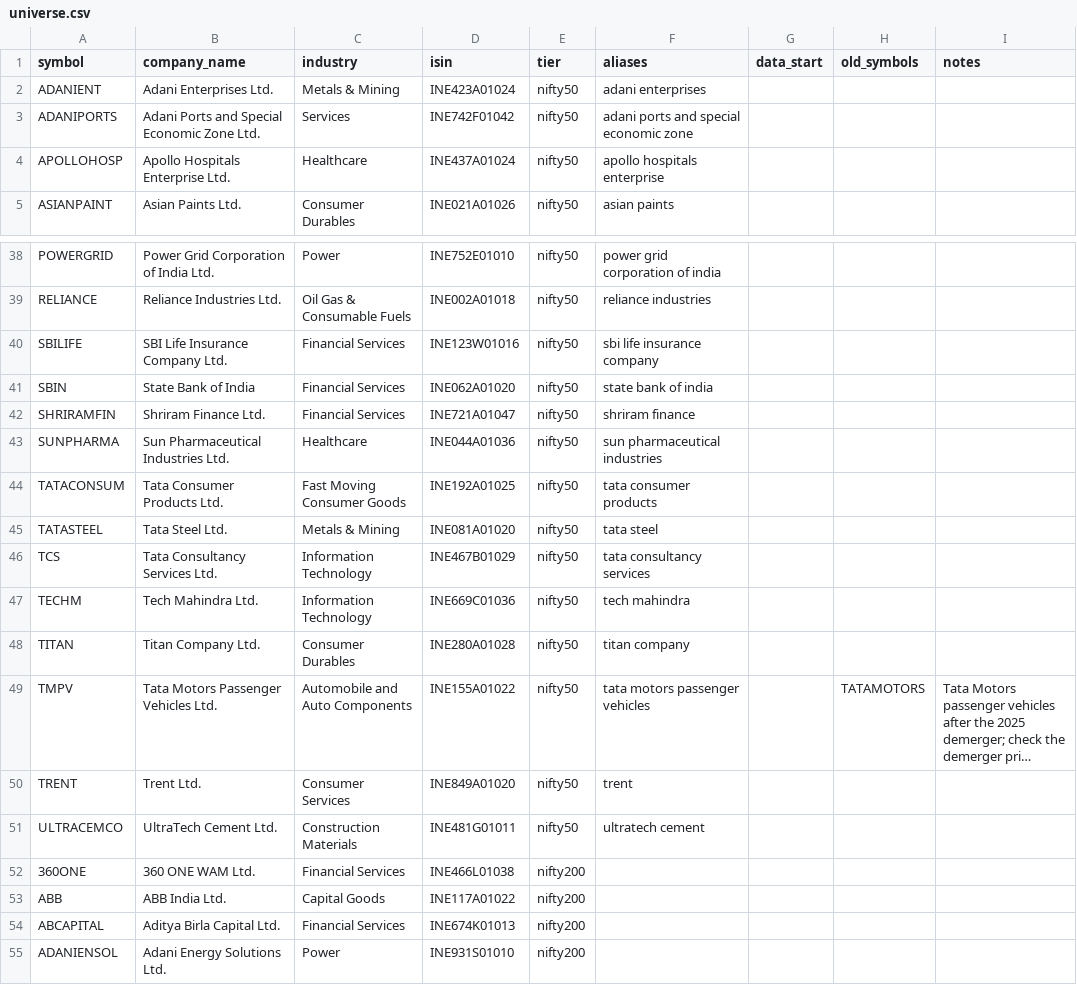
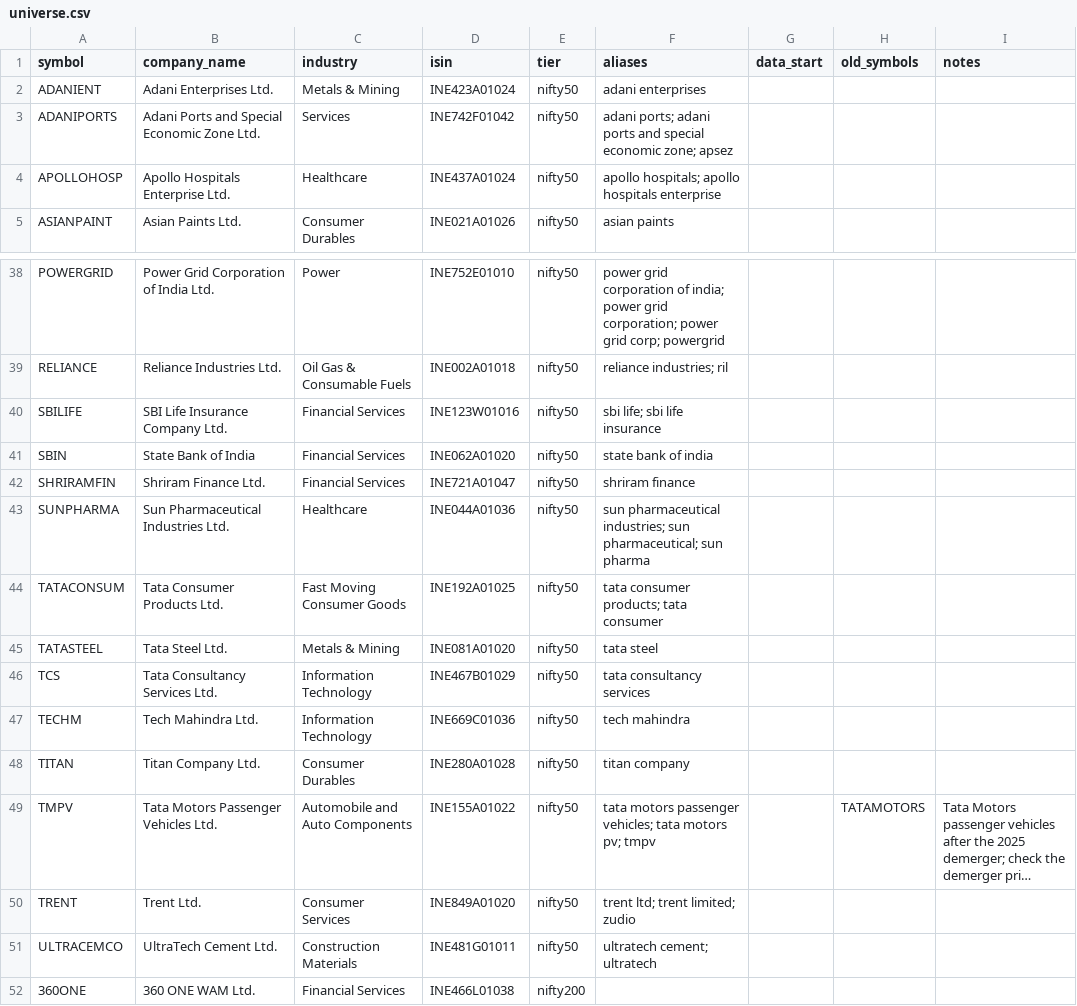
Before and after one commit to PG-Gen-AI-group-5/capstone-project, a CSV file: data/manual/universe.csv, drawn as a sheet; only a part is shown, gaps mark what is left out; the shorter side is filled out with more unchanged rows; long unchanged cells end in …; the diff covers the shown part only; the diff names each change by its address in the sheet, - before the commit and + after, or states it on an @@ line.

```diff
--- a/data/manual/universe.csv
+++ b/data/manual/universe.csv
-F3 (aliases): adani ports and special economic zone
+F3 (aliases): adani ports; adani ports and special economic zone; apsez
-F4 (aliases): apollo hospitals enterprise
+F4 (aliases): apollo hospitals; apollo hospitals enterprise
-F38 (aliases): …corporation of india
+F38 (aliases): …corporation of india; power grid corporation; power grid corp; powergrid
-F39 (aliases): reliance industries
+F39 (aliases): reliance industries; ril
-F40 (aliases): sbi life insurance company
+F40 (aliases): sbi life; sbi life insurance
-F43 (aliases): sun pharmaceutical industries
+F43 (aliases): sun pharmaceutical industries; sun pharmaceutical; sun pharma
-F44 (aliases): tata consumer products
+F44 (aliases): tata consumer products; tata consumer
-F49 (aliases): tata motors passenger vehicles
+F49 (aliases): tata motors passenger vehicles; tata motors pv; tmpv
-F50 (aliases): trent
+F50 (aliases): trent ltd; trent limited; zudio
-F51 (aliases): ultratech cement
+F51 (aliases): ultratech cement; ultratech
```
Also changed, not shown: 19 edited cells elsewhere in this file, 1 other file.
